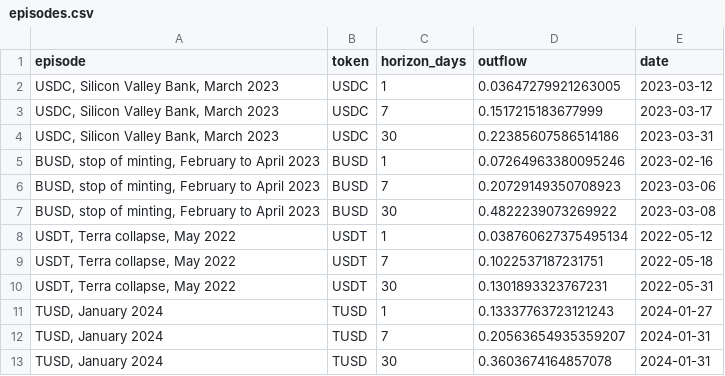
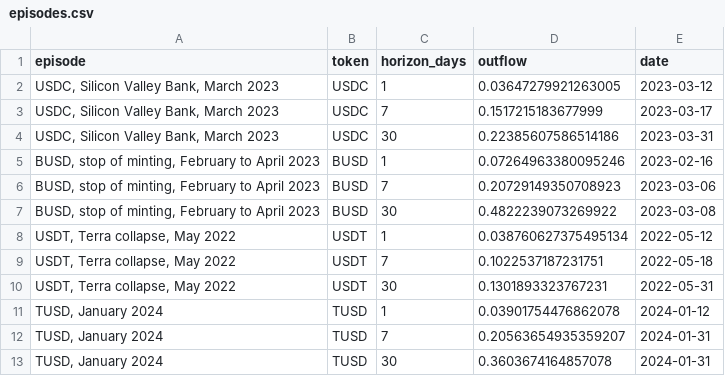
Before and after one commit to paandrighetti/mica-reserve-stress, a CSV file: outputs/episodes.csv, drawn as a sheet.

```diff
--- a/outputs/episodes.csv
+++ b/outputs/episodes.csv
@@ -10,3 +10,3 @@ episode,token,horizon_days,outflow,date
 "USDT, Terra collapse, May 2022",USDT,30,0.1301893323767231,2022-05-31
-"TUSD, January 2024",TUSD,1,0.13337763723121243,2024-01-27
+"TUSD, January 2024",TUSD,1,0.03901754476862078,2024-01-12
 "TUSD, January 2024",TUSD,7,0.20563654935359207,2024-01-31
```
Also changed, not shown: outputs/compliance.csv, outputs/outflows.csv, 10 other files.
